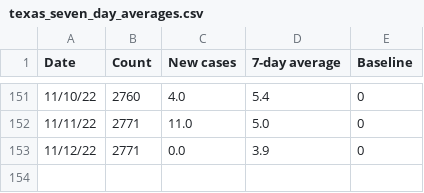
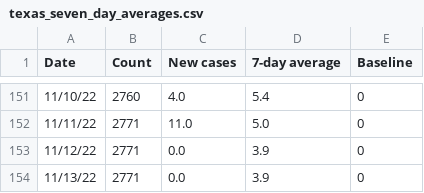
Before and after one commit to ryan-serpico/us-tx-monkeypox-tracker, a CSV file: data/texas_seven_day_averages.csv, drawn as a sheet; only a part is shown, gaps mark what is left out.

Commit message:
Latest data: Sun Nov 13 19:04:55 UTC 2022

```diff
--- a/data/texas_seven_day_averages.csv
+++ b/data/texas_seven_day_averages.csv
@@ -153 +153,2 @@ Date,Count,New cases,7-day average,Baseline
 11/12/22,2771,0.0,3.9,0
+11/13/22,2771,0.0,3.9,0
```
Also changed, not shown: data/bexar_log.csv, data/texas_data.csv, 1 other file.
